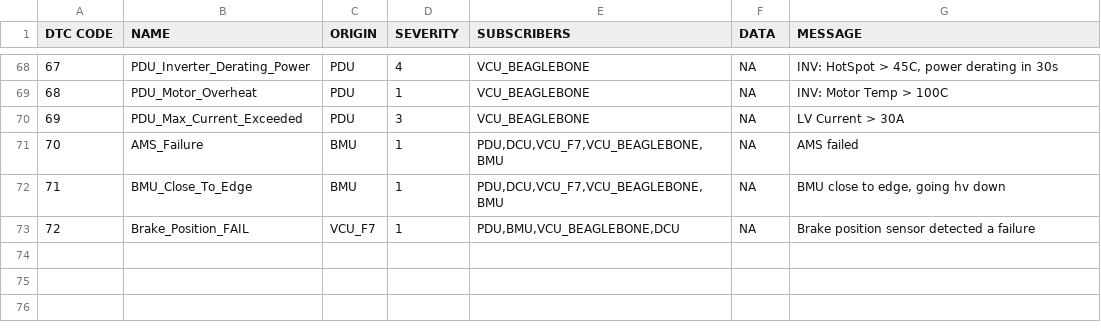
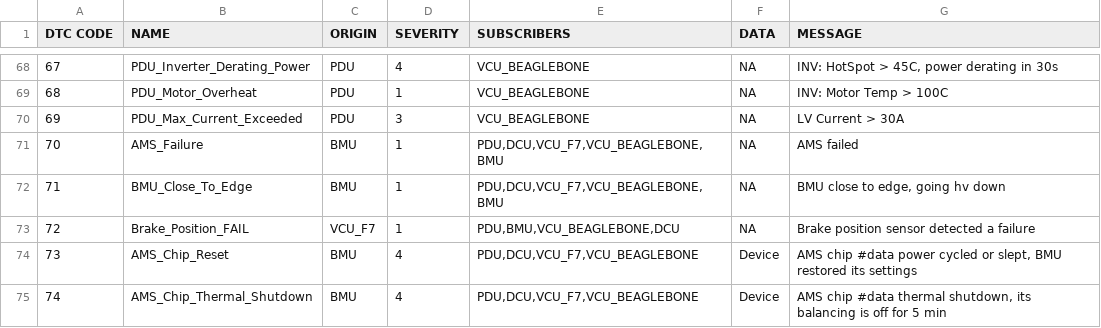
Before and after one commit to UWaterloo-Formula-Electric/firmware, a CSV file: common/Data/DTC.csv, drawn as a sheet; only a part is shown, gaps mark what is left out; the diff names each change by its address in the sheet, - before the commit and + after, or states it on an @@ line.

Commit message:
ams a bit

```diff
--- a/common/Data/DTC.csv
+++ b/common/Data/DTC.csv
+row 74: 73 | AMS_Chip_Reset | BMU | 4 | PDU,DCU,VCU_F7,VCU_BEAGLEBONE | Device | AMS chip #data power cycled or slept, BMU restored its settings
+row 75: 74 | AMS_Chip_Thermal_Shutdown | BMU | 4 | PDU,DCU,VCU_F7,VCU_BEAGLEBONE | Device | AMS chip #data thermal shutdown, its balancing is off for 5 min
```
